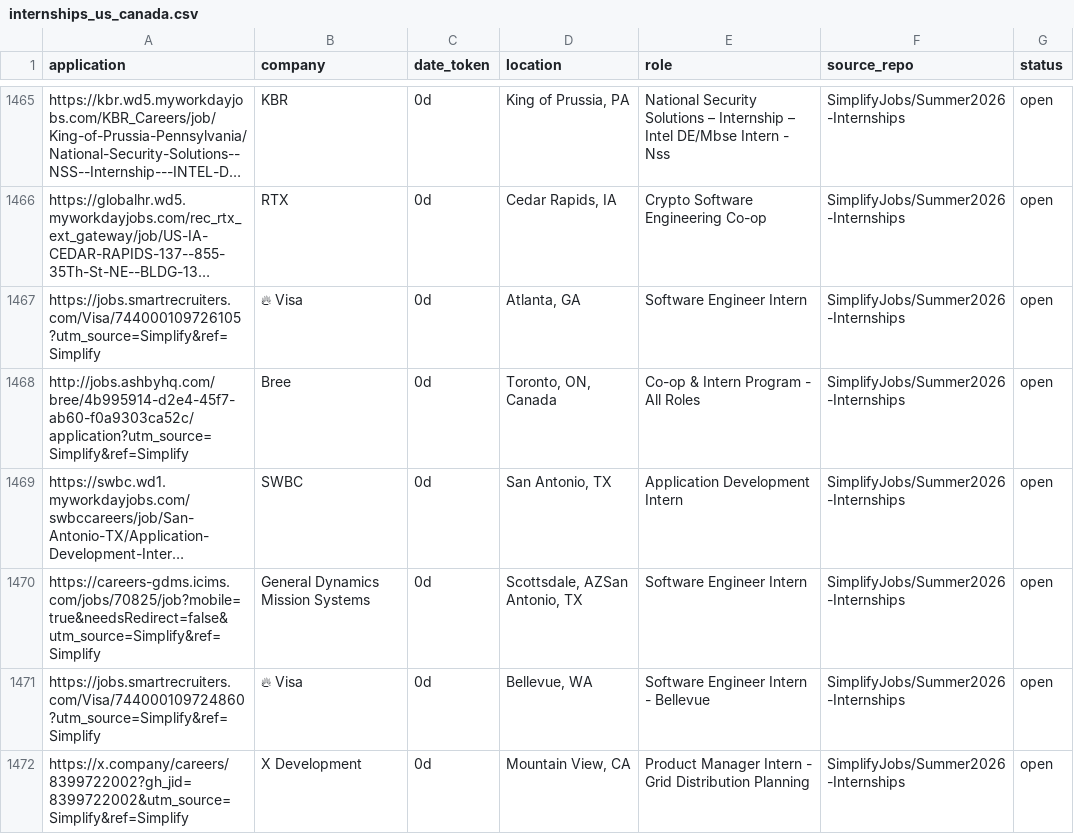
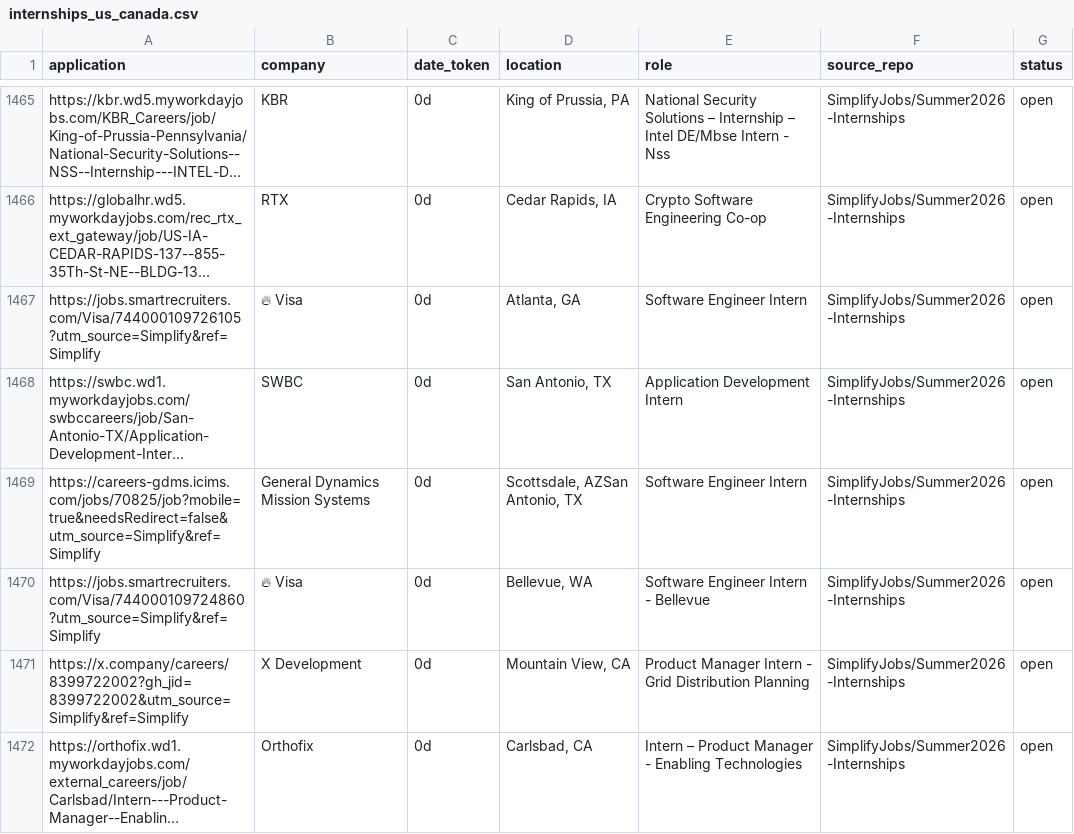
Before and after one commit to vats98754/job-fetcher, a CSV file: internships_us_canada.csv, drawn as a sheet; only a part is shown, gaps mark what is left out; the shorter side is filled out with more unchanged rows; long unchanged cells end in …; the diff covers the shown part only; the diff names each change by its address in the sheet, - before the commit and + after, or states it on an @@ line.

```diff
--- a/internships_us_canada.csv
+++ b/internships_us_canada.csv
-row 1468: http://jobs.ashbyhq.com/bree/4b995914-d2e4-45f7-ab60-f0a9303ca52c/application?utm_source=Simplify&ref=Simplify | Bree | 0d | Toronto, ON, Canada | Co-op & Intern Program - All Roles | SimplifyJobs/Summer2026-Internships | open
```
Also changed, not shown: 3 removed rows elsewhere in this file.
